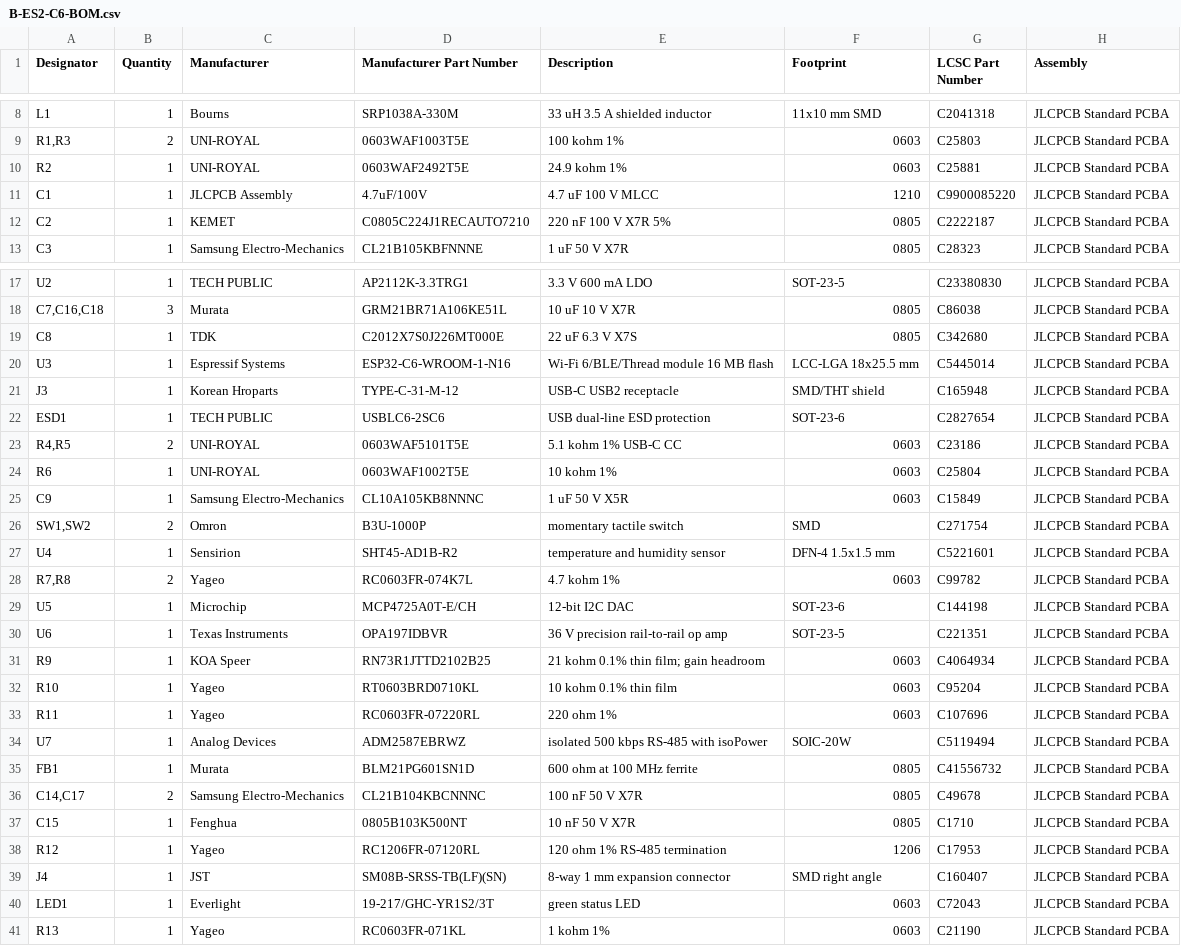
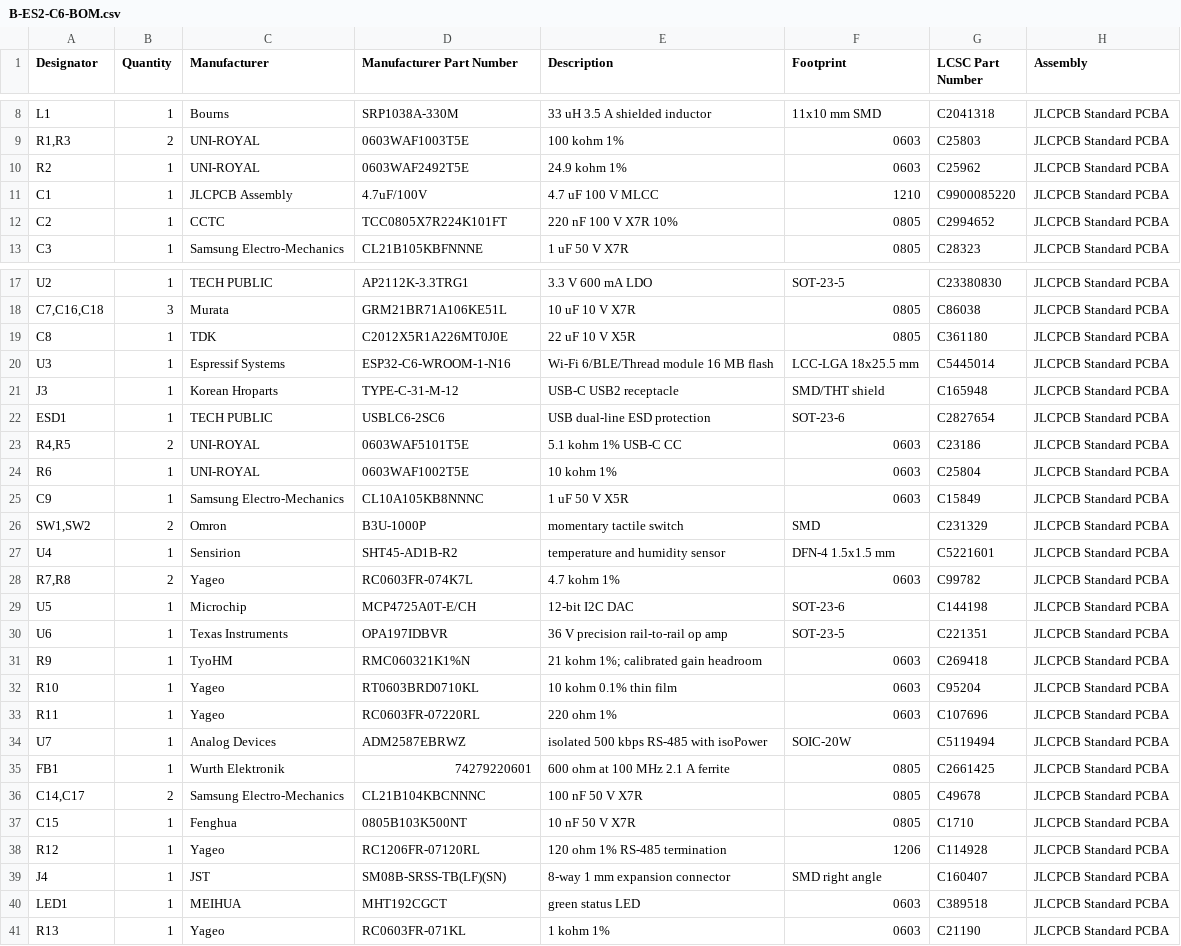
Before and after one commit to Xerolux/IDM-Smart-Climate-Platform, a CSV file: hardware/esp-sensor/manufacturing/B-ES2-C6/B-ES2-C6-BOM.csv, drawn as a sheet; only a part is shown, gaps mark what is left out.

```diff
--- a/hardware/esp-sensor/manufacturing/B-ES2-C6/B-ES2-C6-BOM.csv
+++ b/hardware/esp-sensor/manufacturing/B-ES2-C6/B-ES2-C6-BOM.csv
@@ -9,5 +9,5 @@ L1,1,Bourns,SRP1038A-330M,33 uH 3.5 A shielded inductor,11x10 mm SMD,C2041318,JL
 "R1,R3",2,UNI-ROYAL,0603WAF1003T5E,100 kohm 1%,0603,C25803,JLCPCB Standard PCBA
-R2,1,UNI-ROYAL,0603WAF2492T5E,24.9 kohm 1%,0603,C25881,JLCPCB Standard PCBA
+R2,1,UNI-ROYAL,0603WAF2492T5E,24.9 kohm 1%,0603,C25962,JLCPCB Standard PCBA
 C1,1,JLCPCB Assembly,4.7uF/100V,4.7 uF 100 V MLCC,1210,C9900085220,JLCPCB Standard PCBA
-C2,1,KEMET,C0805C224J1RECAUTO7210,220 nF 100 V X7R 5%,0805,C2222187,JLCPCB Standard PCBA
+C2,1,CCTC,TCC0805X7R224K101FT,220 nF 100 V X7R 10%,0805,C2994652,JLCPCB Standard PCBA
 C3,1,Samsung Electro-Mechanics,CL21B105KBFNNNE,1 uF 50 V X7R,0805,C28323,JLCPCB Standard PCBA
@@ -18,3 +18,3 @@ U2,1,TECH PUBLIC,AP2112K-3.3TRG1,3.3 V 600 mA LDO,SOT-23-5,C23380830,JLCPCB Stan
 "C7,C16,C18",3,Murata,GRM21BR71A106KE51L,10 uF 10 V X7R,0805,C86038,JLCPCB Standard PCBA
-C8,1,TDK,C2012X7S0J226MT000E,22 uF 6.3 V X7S,0805,C342680,JLCPCB Standard PCBA
+C8,1,TDK,C2012X5R1A226MT0J0E,22 uF 10 V X5R,0805,C361180,JLCPCB Standard PCBA
 U3,1,Espressif Systems,ESP32-C6-WROOM-1-N16,Wi-Fi 6/BLE/Thread module 16 MB flash,LCC-LGA 18x25.5 mm,C5445014,JLCPCB Standard PCBA
@@ -25,3 +25,3 @@ R6,1,UNI-ROYAL,0603WAF1002T5E,10 kohm 1%,0603,C25804,JLCPCB Standard PCBA
 C9,1,Samsung Electro-Mechanics,CL10A105KB8NNNC,1 uF 50 V X5R,0603,C15849,JLCPCB Standard PCBA
-"SW1,SW2",2,Omron,B3U-1000P,momentary tactile switch,SMD,C271754,JLCPCB Standard PCBA
+"SW1,SW2",2,Omron,B3U-1000P,momentary tactile switch,SMD,C231329,JLCPCB Standard PCBA
 U4,1,Sensirion,SHT45-AD1B-R2,temperature and humidity sensor,DFN-4 1.5x1.5 mm,C5221601,JLCPCB Standard PCBA
@@ -30,3 +30,3 @@ U5,1,Microchip,MCP4725A0T-E/CH,12-bit I2C DAC,SOT-23-6,C144198,JLCPCB Standard P
 U6,1,Texas Instruments,OPA197IDBVR,36 V precision rail-to-rail op amp,SOT-23-5,C221351,JLCPCB Standard PCBA
-R9,1,KOA Speer,RN73R1JTTD2102B25,21 kohm 0.1% thin film; gain headroom,0603,C4064934,JLCPCB Standard PCBA
+R9,1,TyoHM,RMC060321K1%N,21 kohm 1%; calibrated gain headroom,0603,C269418,JLCPCB Standard PCBA
 R10,1,Yageo,RT0603BRD0710KL,10 kohm 0.1% thin film,0603,C95204,JLCPCB Standard PCBA
@@ -34,8 +34,8 @@ R11,1,Yageo,RC0603FR-07220RL,220 ohm 1%,0603,C107696,JLCPCB Standard PCBA
 U7,1,Analog Devices,ADM2587EBRWZ,isolated 500 kbps RS-485 with isoPower,SOIC-20W,C5119494,JLCPCB Standard PCBA
-FB1,1,Murata,BLM21PG601SN1D,600 ohm at 100 MHz ferrite,0805,C41556732,JLCPCB Standard PCBA
+FB1,1,Wurth Elektronik,74279220601,600 ohm at 100 MHz 2.1 A ferrite,0805,C2661425,JLCPCB Standard PCBA
 "C14,C17",2,Samsung Electro-Mechanics,CL21B104KBCNNNC,100 nF 50 V X7R,0805,C49678,JLCPCB Standard PCBA
 C15,1,Fenghua,0805B103K500NT,10 nF 50 V X7R,0805,C1710,JLCPCB Standard PCBA
-R12,1,Yageo,RC1206FR-07120RL,120 ohm 1% RS-485 termination,1206,C17953,JLCPCB Standard PCBA
+R12,1,Yageo,RC1206FR-07120RL,120 ohm 1% RS-485 termination,1206,C114928,JLCPCB Standard PCBA
 J4,1,JST,SM08B-SRSS-TB(LF)(SN),8-way 1 mm expansion connector,SMD right angle,C160407,JLCPCB Standard PCBA
-LED1,1,Everlight,19-217/GHC-YR1S2/3T,green status LED,0603,C72043,JLCPCB Standard PCBA
+LED1,1,MEIHUA,MHT192CGCT,green status LED,0603,C389518,JLCPCB Standard PCBA
 R13,1,Yageo,RC0603FR-071KL,1 kohm 1%,0603,C21190,JLCPCB Standard PCBA
```
Also changed, not shown: hardware/esp-sensor/manufacturing/B-ES2-C6/IDM-RoomSensor-ESP-B-ES2-C6-positions.csv, hardware/esp-sensor/manufacturing/B-ES2-C6/JLCPCB/JLCPCB_BOM.csv, 12 other files.
